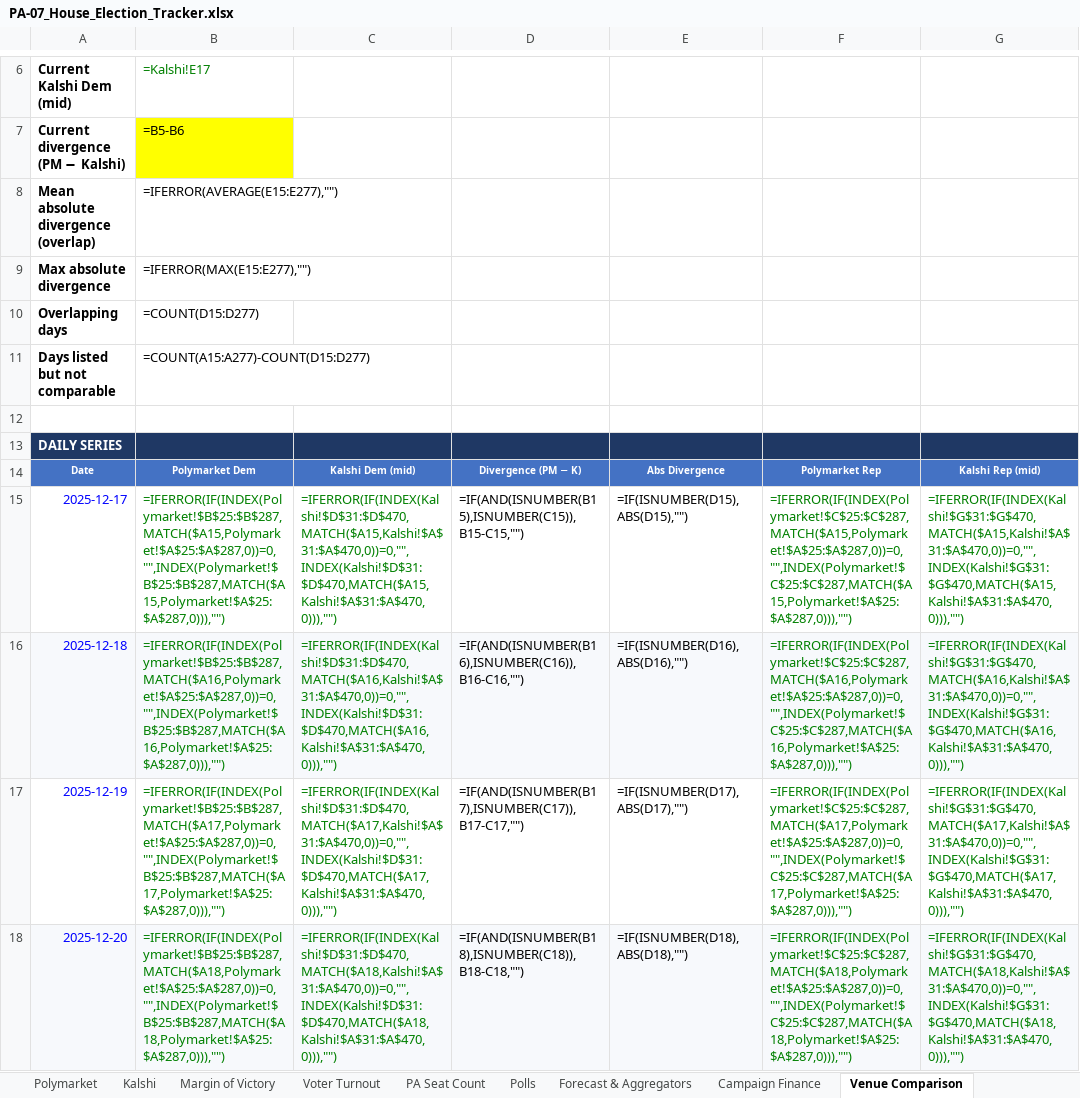
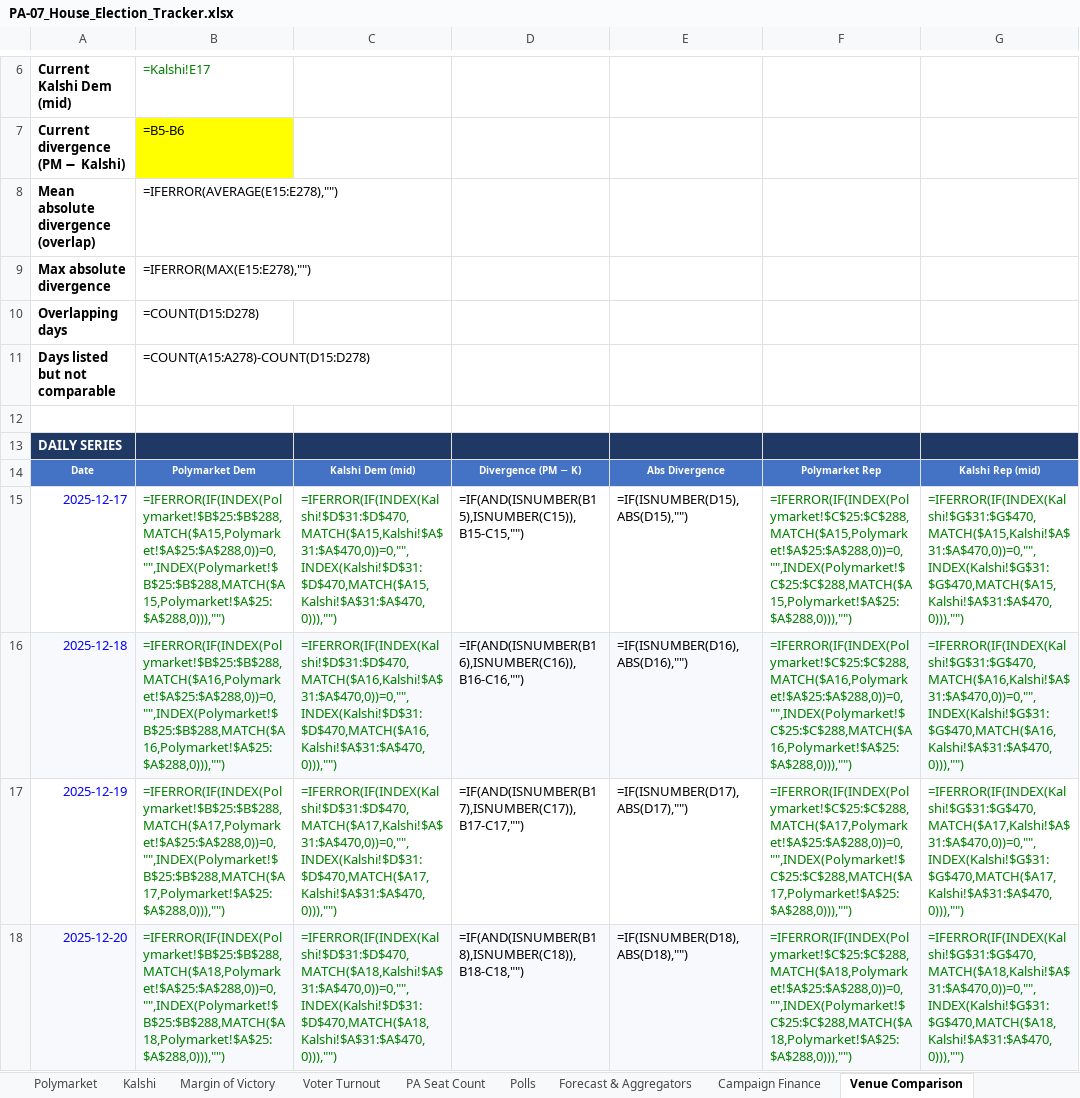
Before and after one commit to weinsteincharles27-del/pa07-tracker, an Excel workbook: site/PA-07_House_Election_Tracker.xlsx, sheet Venue Comparison, drawn as a sheet; only a part is shown, gaps mark what is left out; values as stored, in another font and other column widths than the file's, no borders; formulas without a stored value are shown as written; the diff covers the shown part only; the diff names each change by its address in the sheet, - before the commit and + after, or states it on an @@ line.

```diff
--- a/site/PA-07_House_Election_Tracker.xlsx (sheet Venue Comparison)
+++ b/site/PA-07_House_Election_Tracker.xlsx (sheet Venue Comparison)
-B8: =IFERROR(AVERAGE(E15:E277),"")
+B8: =IFERROR(AVERAGE(E15:E278),"")
-B9: =IFERROR(MAX(E15:E277),"")
+B9: =IFERROR(MAX(E15:E278),"")
-B10: =COUNT(D15:D277)
+B10: =COUNT(D15:D278)
-B11: =COUNT(A15:A277)-COUNT(D15:D277)
+B11: =COUNT(A15:A278)-COUNT(D15:D278)
-B15: =IFERROR(IF(INDEX(Polymarket!$B$25:$B$287,MATCH($A15,Polymarket!$A$25:$A$287,0))=0,"",INDEX(Polymarket!$B$25:$B$287,MATCH($A15,Polymarket!$A$25:$A$287,0))),"")
+B15: =IFERROR(IF(INDEX(Polymarket!$B$25:$B$288,MATCH($A15,Polymarket!$A$25:$A$288,0))=0,"",INDEX(Polymarket!$B$25:$B$288,MATCH($A15,Polymarket!$A$25:$A$288,0))),"")
-F15: =IFERROR(IF(INDEX(Polymarket!$C$25:$C$287,MATCH($A15,Polymarket!$A$25:$A$287,0))=0,"",INDEX(Polymarket!$C$25:$C$287,MATCH($A15,Polymarket!$A$25:$A$287,0))),"")
+F15: =IFERROR(IF(INDEX(Polymarket!$C$25:$C$288,MATCH($A15,Polymarket!$A$25:$A$288,0))=0,"",INDEX(Polymarket!$C$25:$C$288,MATCH($A15,Polymarket!$A$25:$A$288,0))),"")
-B16: =IFERROR(IF(INDEX(Polymarket!$B$25:$B$287,MATCH($A16,Polymarket!$A$25:$A$287,0))=0,"",INDEX(Polymarket!$B$25:$B$287,MATCH($A16,Polymarket!$A$25:$A$287,0))),"")
+B16: =IFERROR(IF(INDEX(Polymarket!$B$25:$B$288,MATCH($A16,Polymarket!$A$25:$A$288,0))=0,"",INDEX(Polymarket!$B$25:$B$288,MATCH($A16,Polymarket!$A$25:$A$288,0))),"")
-F16: =IFERROR(IF(INDEX(Polymarket!$C$25:$C$287,MATCH($A16,Polymarket!$A$25:$A$287,0))=0,"",INDEX(Polymarket!$C$25:$C$287,MATCH($A16,Polymarket!$A$25:$A$287,0))),"")
+F16: =IFERROR(IF(INDEX(Polymarket!$C$25:$C$288,MATCH($A16,Polymarket!$A$25:$A$288,0))=0,"",INDEX(Polymarket!$C$25:$C$288,MATCH($A16,Polymarket!$A$25:$A$288,0))),"")
-B17: =IFERROR(IF(INDEX(Polymarket!$B$25:$B$287,MATCH($A17,Polymarket!$A$25:$A$287,0))=0,"",INDEX(Polymarket!$B$25:$B$287,MATCH($A17,Polymarket!$A$25:$A$287,0))),"")
+B17: =IFERROR(IF(INDEX(Polymarket!$B$25:$B$288,MATCH($A17,Polymarket!$A$25:$A$288,0))=0,"",INDEX(Polymarket!$B$25:$B$288,MATCH($A17,Polymarket!$A$25:$A$288,0))),"")
-F17: =IFERROR(IF(INDEX(Polymarket!$C$25:$C$287,MATCH($A17,Polymarket!$A$25:$A$287,0))=0,"",INDEX(Polymarket!$C$25:$C$287,MATCH($A17,Polymarket!$A$25:$A$287,0))),"")
+F17: =IFERROR(IF(INDEX(Polymarket!$C$25:$C$288,MATCH($A17,Polymarket!$A$25:$A$288,0))=0,"",INDEX(Polymarket!$C$25:$C$288,MATCH($A17,Polymarket!$A$25:$A$288,0))),"")
-B18: =IFERROR(IF(INDEX(Polymarket!$B$25:$B$287,MATCH($A18,Polymarket!$A$25:$A$287,0))=0,"",INDEX(Polymarket!$B$25:$B$287,MATCH($A18,Polymarket!$A$25:$A$287,0))),"")
+B18: =IFERROR(IF(INDEX(Polymarket!$B$25:$B$288,MATCH($A18,Polymarket!$A$25:$A$288,0))=0,"",INDEX(Polymarket!$B$25:$B$288,MATCH($A18,Polymarket!$A$25:$A$288,0))),"")
-F18: =IFERROR(IF(INDEX(Polymarket!$C$25:$C$287,MATCH($A18,Polymarket!$A$25:$A$287,0))=0,"",INDEX(Polymarket!$C$25:$C$287,MATCH($A18,Polymarket!$A$25:$A$287,0))),"")
+F18: =IFERROR(IF(INDEX(Polymarket!$C$25:$C$288,MATCH($A18,Polymarket!$A$25:$A$288,0))=0,"",INDEX(Polymarket!$C$25:$C$288,MATCH($A18,Polymarket!$A$25:$A$288,0))),"")
```
Also changed, not shown: 1 added row and 519 edited cells elsewhere in this sheet, sheet Forecast & Aggregators, sheet Margin of Victory, sheet Polymarket, sheet Summary, sheet Kalshi, sheet PA Seat Count, 6 more sheets, charts or pictures, 8 other files.
